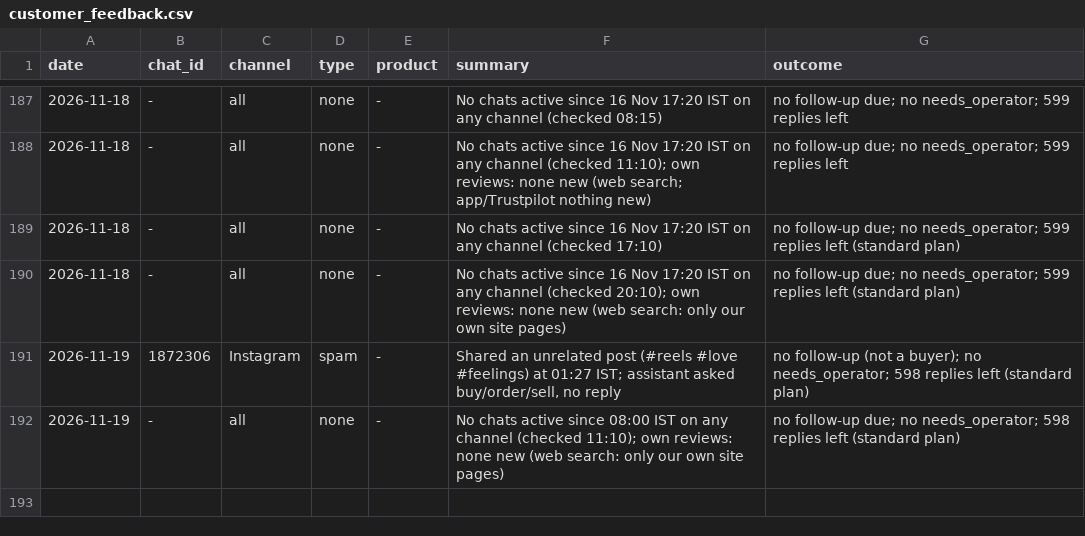
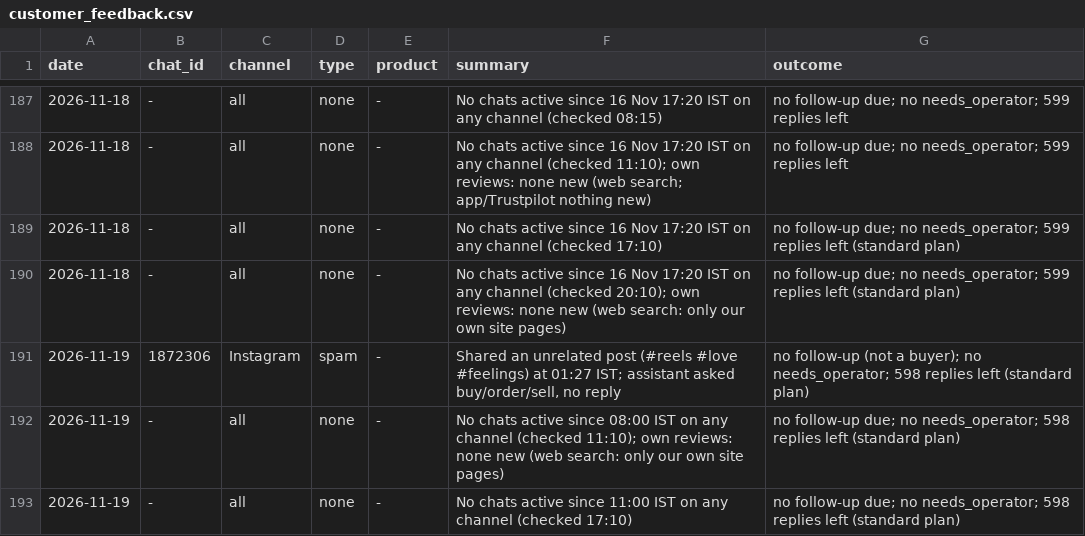
Before and after one commit to gjsgopi-dev/pureorganiczone-reels, a CSV file: insights/customer_feedback.csv, drawn as a sheet; only a part is shown, gaps mark what is left out; the diff names each change by its address in the sheet, - before the commit and + after, or states it on an @@ line.

```diff
--- a/insights/customer_feedback.csv
+++ b/insights/customer_feedback.csv
+row 193: 2026-11-19 | - | all | none | - | No chats active since 11:00 IST on any channel (checked 17:10) | no follow-up due; no needs_operator; 598 replies left (standard plan)
```
Also changed, not shown: insights/growth_tests.csv, insights/hourly_metrics.csv, 6 other files.
